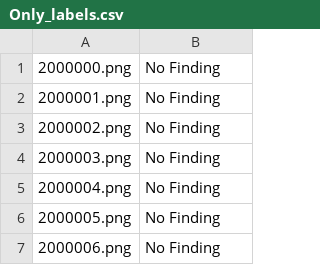
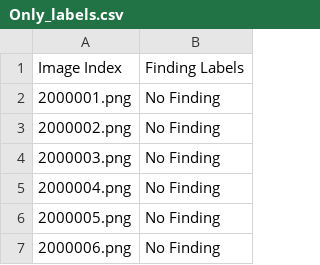
Before and after one commit to DaGuT/dsh-20-hackathon-research, a CSV file: Only_labels.csv, drawn as a sheet; only a part is shown; removed rows and columns are numbered as before the commit, all else as after; the diff names each change by its address in the sheet, - before the commit and + after, or states it on an @@ line.

```diff
--- a/Only_labels.csv
+++ b/Only_labels.csv
-row 1: 2000000.png | No Finding
+row 1: Image Index | Finding Labels
```
Also changed, not shown: 3 other files.
